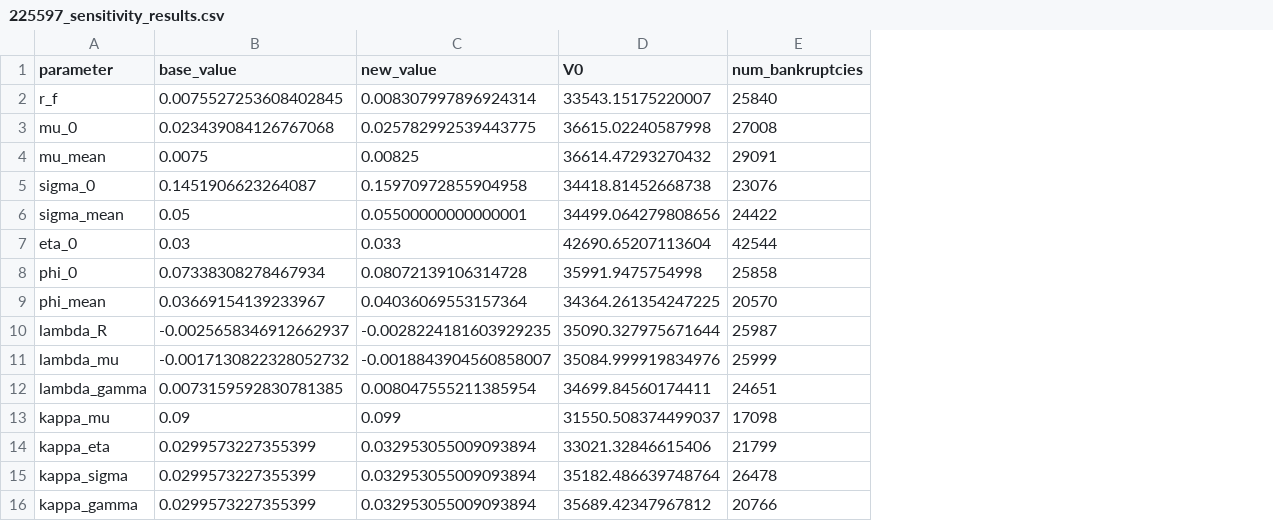
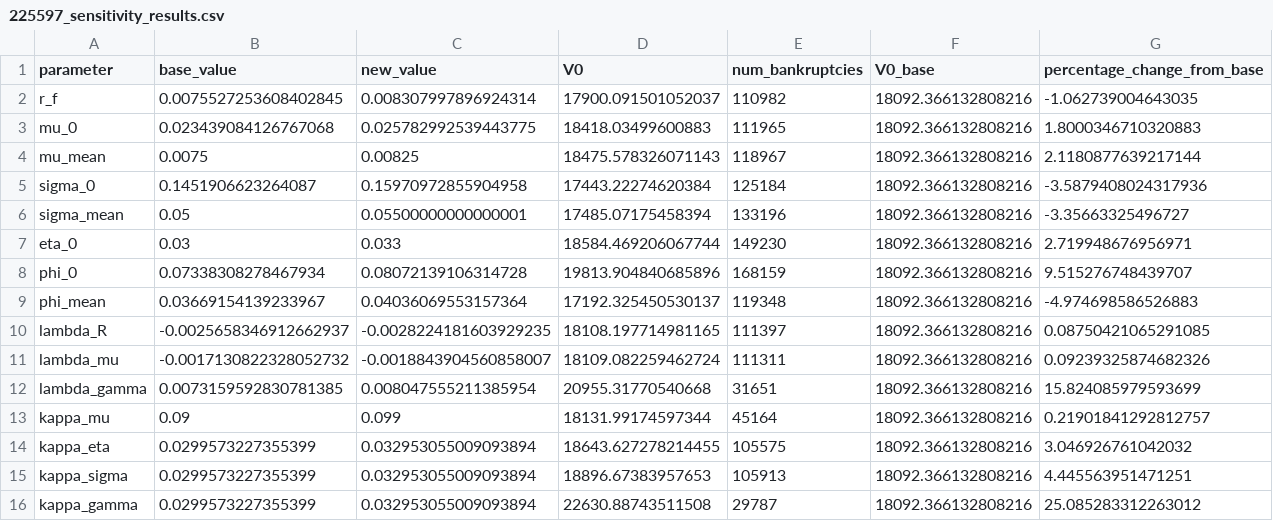
Before and after one commit to peringenotland/NotlandTaraldsen, a CSV file: results/225597_sensitivity_results.csv, drawn as a sheet; only a part is shown; the diff covers the shown part only; the diff names each change by its address in the sheet, - before the commit and + after, or states it on an @@ line.

```diff
--- a/results/225597_sensitivity_results.csv
+++ b/results/225597_sensitivity_results.csv
+column F (V0_base), rows 2-16: all 18092.366132808216
+column G (percentage_change_from_base), rows 2-16: -1.062739004643035 | 1.8000346710320883 | 2.1180877639217144 | -3.5879408024317936 | -3.35663325496727 | 2.719948676956971 | 9.515276748439707 | -4.974698586526883 | 0.08750421065291085 | 0.09239325874682326 | 15.824085979593699 | 0.21901841292812757 | 3.046926761042032 | 4.445563951471251 | 25.085283312263012
-D2 (V0): 33543.15175220007
+D2 (V0): 17900.091501052037
-E2 (num_bankruptcies): 25840
+E2 (num_bankruptcies): 110982
-D3 (V0): 36615.02240587998
+D3 (V0): 18418.03499600883
-E3 (num_bankruptcies): 27008
+E3 (num_bankruptcies): 111965
-D4 (V0): 36614.47293270432
+D4 (V0): 18475.578326071143
-E4 (num_bankruptcies): 29091
+E4 (num_bankruptcies): 118967
-D5 (V0): 34418.81452668738
+D5 (V0): 17443.22274620384
-E5 (num_bankruptcies): 23076
+E5 (num_bankruptcies): 125184
-D6 (V0): 34499.064279808656
+D6 (V0): 17485.07175458394
-E6 (num_bankruptcies): 24422
+E6 (num_bankruptcies): 133196
-D7 (V0): 42690.65207113604
+D7 (V0): 18584.469206067744
-E7 (num_bankruptcies): 42544
+E7 (num_bankruptcies): 149230
-D8 (V0): 35991.9475754998
+D8 (V0): 19813.904840685896
-E8 (num_bankruptcies): 25858
+E8 (num_bankruptcies): 168159
-D9 (V0): 34364.261354247225
+D9 (V0): 17192.325450530137
-E9 (num_bankruptcies): 20570
+E9 (num_bankruptcies): 119348
-D10 (V0): 35090.327975671644
+D10 (V0): 18108.197714981165
-E10 (num_bankruptcies): 25987
+E10 (num_bankruptcies): 111397
-D11 (V0): 35084.999919834976
+D11 (V0): 18109.082259462724
-E11 (num_bankruptcies): 25999
+E11 (num_bankruptcies): 111311
-D12 (V0): 34699.84560174411
+D12 (V0): 20955.31770540668
-E12 (num_bankruptcies): 24651
+E12 (num_bankruptcies): 31651
-D13 (V0): 31550.508374499037
+D13 (V0): 18131.99174597344
-E13 (num_bankruptcies): 17098
+E13 (num_bankruptcies): 45164
-D14 (V0): 33021.32846615406
+D14 (V0): 18643.627278214455
-E14 (num_bankruptcies): 21799
+E14 (num_bankruptcies): 105575
-D15 (V0): 35182.486639748764
+D15 (V0): 18896.67383957653
-E15 (num_bankruptcies): 26478
+E15 (num_bankruptcies): 105913
-D16 (V0): 35689.42347967812
+D16 (V0): 22630.88743511508
-E16 (num_bankruptcies): 20766
+E16 (num_bankruptcies): 29787
```
Also changed, not shown: 10 edited cells elsewhere in this file, results/103342_sensitivity_results.csv, results/232646_sensitivity_results.csv, 9 other files.
